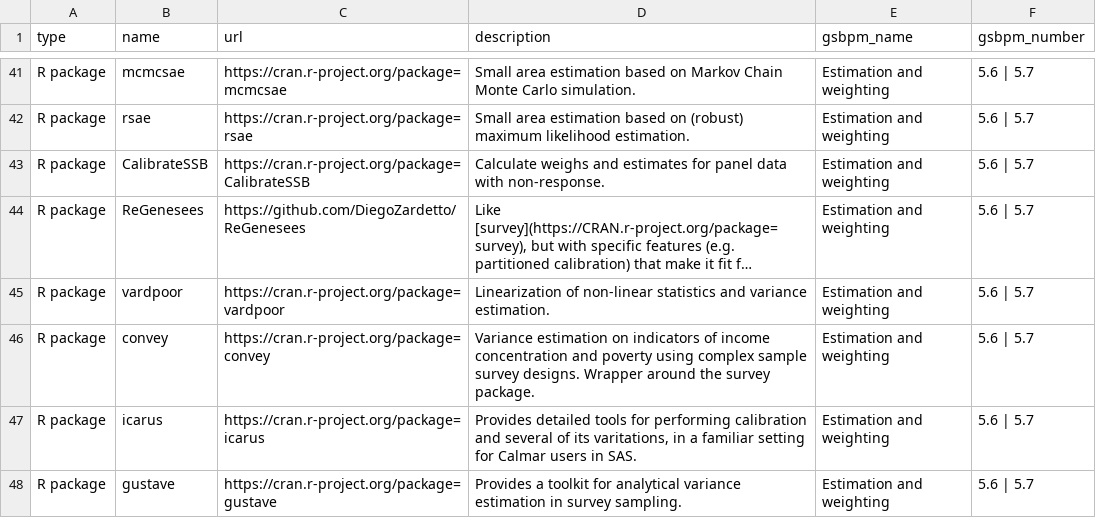
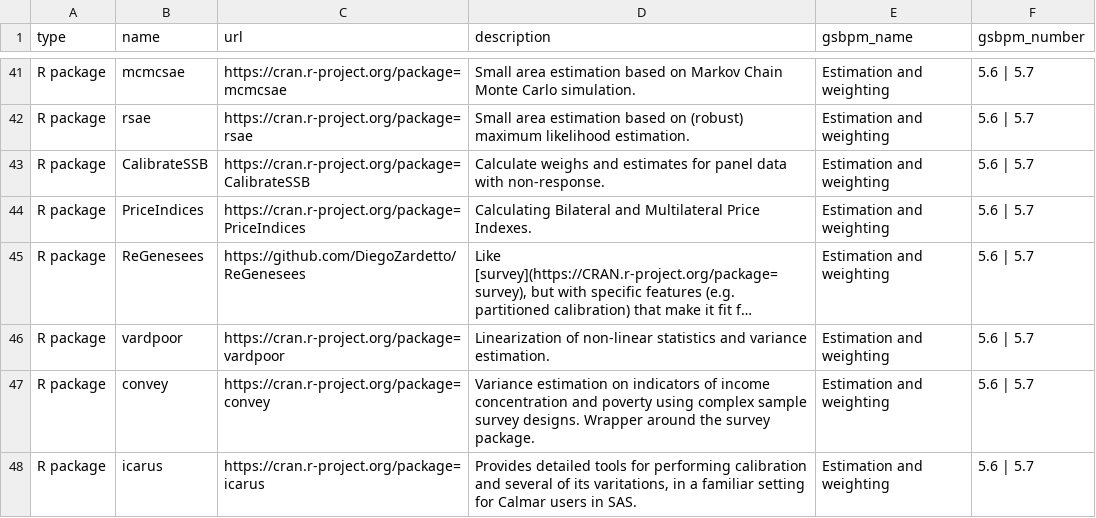
Before and after one commit to SNStatComp/awesome-official-statistics-software, a CSV file: data/software.csv, drawn as a sheet; only a part is shown, gaps mark what is left out; the shorter side is filled out with more unchanged rows; long unchanged cells end in …; the diff names each change by its address in the sheet, - before the commit and + after, or states it on an @@ line.

```diff
--- a/data/software.csv
+++ b/data/software.csv
+row 44: R package | PriceIndices | https://cran.r-project.org/package=PriceIndices | Calculating Bilateral and Multilateral Price Indexes. | Estimation and weighting | 5.6 | 5.7
```
Also changed, not shown: 4 other files.
